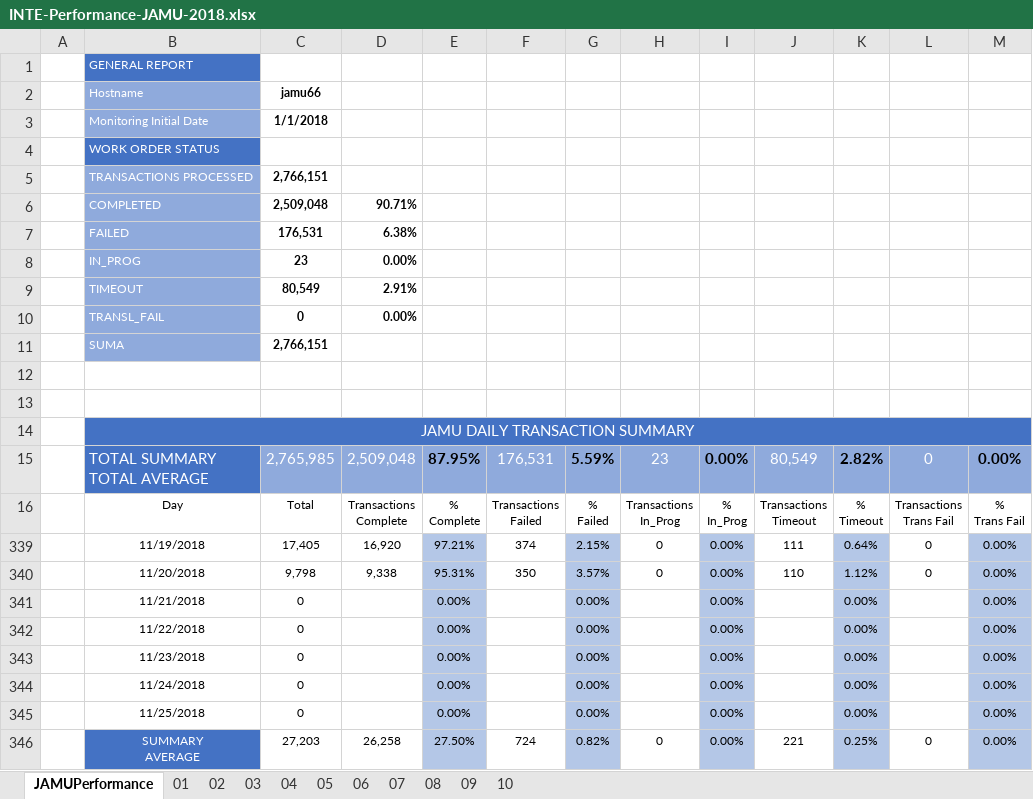
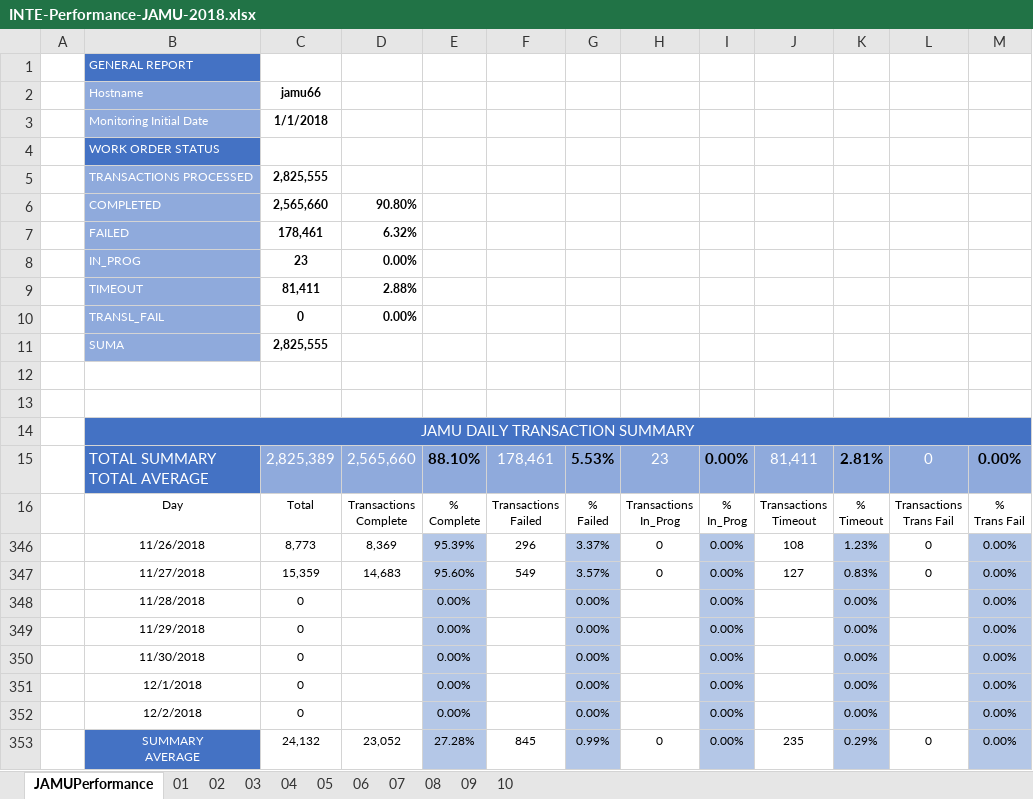
Before and after one commit to jesuslz/ASAP, an Excel workbook: INTE-Performance-JAMU-2018.xlsx, sheet JAMUPerformance, drawn as a sheet; values as stored, in another font and other column widths than the file's, no borders; charts and pictures and table styles not drawn; removed rows and columns are numbered as before the commit, all else as after; the diff names each change by its address in the sheet, - before the commit and + after, or states it on an @@ line.

```diff
--- a/INTE-Performance-JAMU-2018.xlsx (sheet JAMUPerformance)
+++ b/INTE-Performance-JAMU-2018.xlsx (sheet JAMUPerformance)
-C5: 2,766,151
+C5: 2,825,555
-C6: 2,509,048
+C6: 2,565,660
-D6: 90.71%
+D6: 90.80%
-C7: 176,531
+C7: 178,461
-D7: 6.38%
+D7: 6.32%
-C9: 80,549
+C9: 81,411
-D9: 2.91%
+D9: 2.88%
-C11: 2,766,151
+C11: 2,825,555
-C15: 2,765,985
+C15: 2,825,389
-D15: 2,509,048
+D15: 2,565,660
-E15: 87.95%
+E15: 88.10%
-F15: 176,531
+F15: 178,461
-G15: 5.59%
+G15: 5.53%
-J15: 80,549
+J15: 81,411
-K15: 2.82%
+K15: 2.81%
@@ row 339 hidden:  | 11/19/2018 | 17,405 | 16,920 | 97.21% | 374 | 2.15% | 0 | 0.00% | 111 | 0.64% | 0 | 0.00% @@
@@ row 340 hidden:  | 11/20/2018 | 9,798 | 9,338 | 95.31% | 350 | 3.57% | 0 | 0.00% | 110 | 1.12% | 0 | 0.00% @@
+row 346:  | 11/26/2018 | 8,773 | 8,369 | 95.39% | 296 | 3.37% | 0 | 0.00% | 108 | 1.23% | 0 | 0.00%
+row 347:  | 11/27/2018 | 15,359 | 14,683 | 95.60% | 549 | 3.57% | 0 | 0.00% | 127 | 0.83% | 0 | 0.00%
-B348: 11/21/2018
+B348: 11/28/2018
-B349: 11/22/2018
+B349: 11/29/2018
-B350: 11/23/2018
+B350: 11/30/2018
-B351: 11/24/2018
+B351: 12/1/2018
-B352: 11/25/2018
+B352: 12/2/2018
-C353: 27,203
+C353: 24,132
-D353: 26,258
+D353: 23,052
-E353: 27.50%
+E353: 27.28%
-F353: 724
+F353: 845
-G353: 0.82%
+G353: 0.99%
-J353: 221
+J353: 235
-K353: 0.25%
+K353: 0.29%
```
Also changed, not shown: formulas that keep their value, hidden cells, charts or pictures, INTE-Performance-WASS-2018.xlsx, ReporteSemanal/Condensado/FORMATO - Cable and Wireless - Barbados & Jamaica REPORTE AYO.xlsx, 45 other files.
